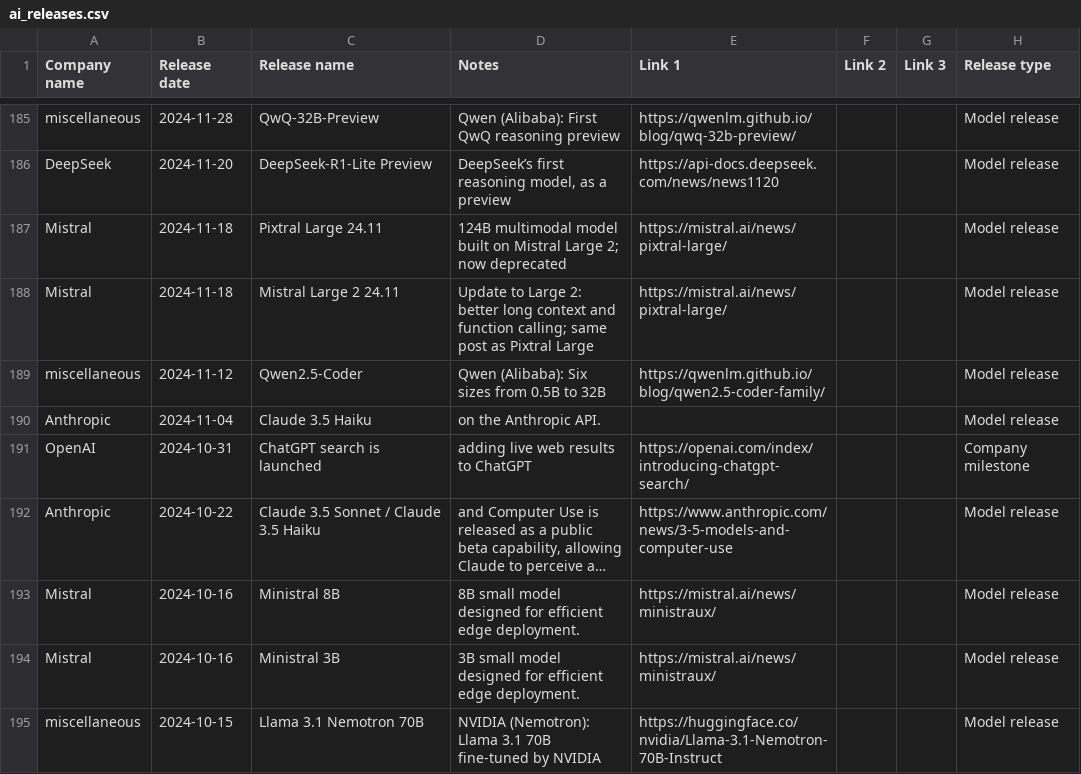
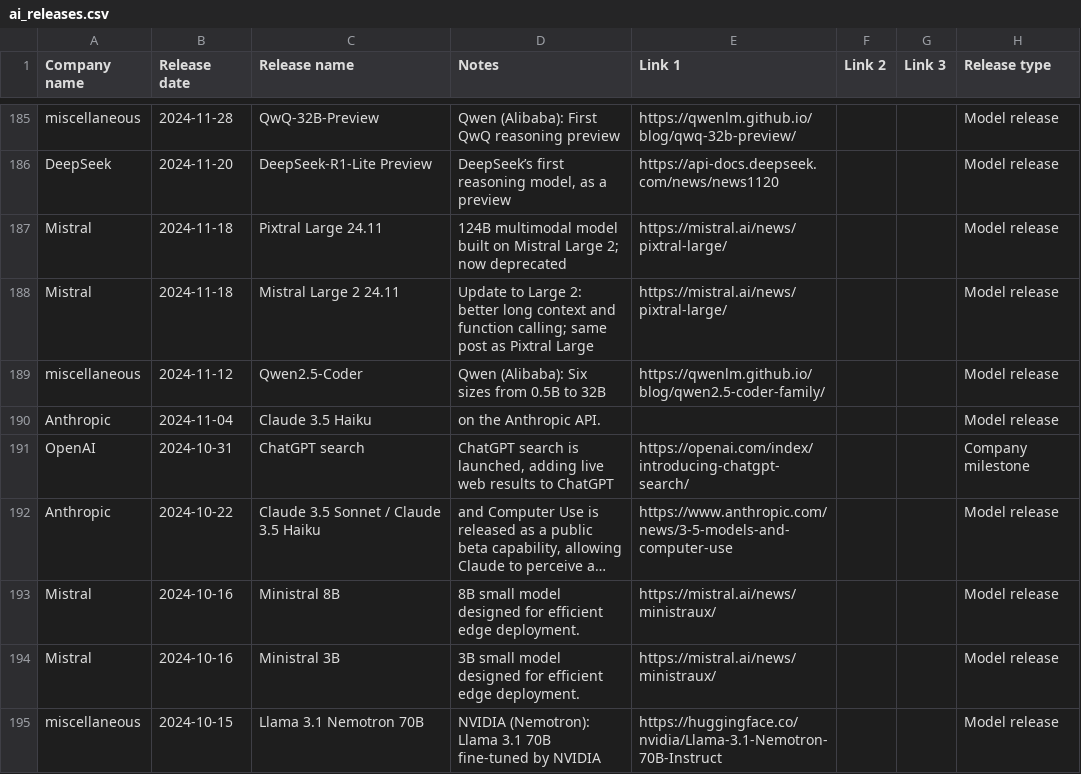
Before and after one commit to notrealjulia/daily-ai-news, a CSV file: web/src/data/ai_releases.csv, drawn as a sheet; only a part is shown, gaps mark what is left out; long unchanged cells end in …; the diff covers the shown part only; the diff names each change by its address in the sheet, - before the commit and + after, or states it on an @@ line.

Commit message:
Update timeline styling and distinguish company milestones from model releases

```diff
--- a/web/src/data/ai_releases.csv
+++ b/web/src/data/ai_releases.csv
-C191 (Release name): ChatGPT search is launched
+C191 (Release name): ChatGPT search
-D191 (Notes): adding live…
+D191 (Notes): ChatGPT search is launched, adding live…
```
Also changed, not shown: 55 edited cells elsewhere in this file, 4 other files.
